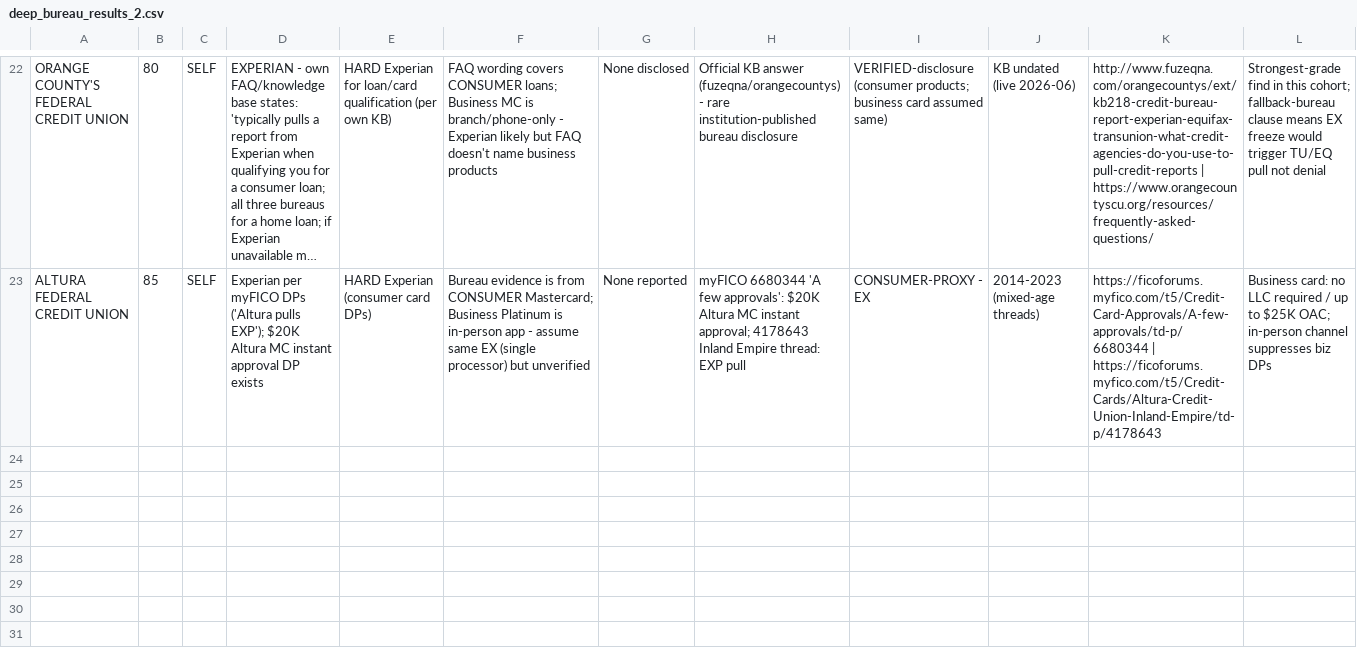
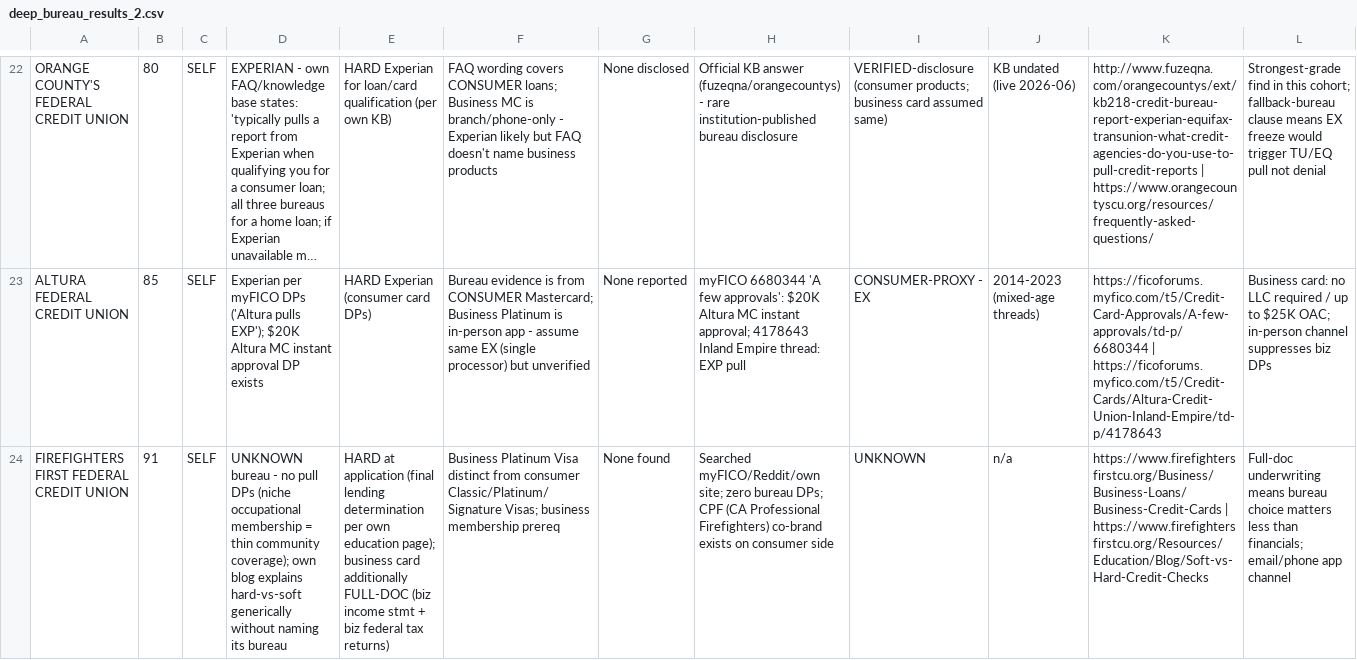
Before and after one commit to Awake999/awake, a CSV file: research/ibanknet/out/deep_bureau_results_2.csv, drawn as a sheet; only a part is shown, gaps mark what is left out; long unchanged cells end in …; the diff names each change by its address in the sheet, - before the commit and + after, or states it on an @@ line.

```diff
--- a/research/ibanknet/out/deep_bureau_results_2.csv
+++ b/research/ibanknet/out/deep_bureau_results_2.csv
+row 24: FIREFIGHTERS FIRST FEDERAL CREDIT UNION | 91 | SELF | UNKNOWN bureau - no pull DPs (niche occupational membership = thin community coverage); own blog explains hard-vs-soft generically without naming its bureau | HARD at application (final lending determination per own education page); business card additionally FULL-DOC (biz income stmt + biz federal tax returns) | Business Platinum Visa distinct from consumer Classic/Platinum/Signature Visas; business membership prereq | None found | Searched myFICO/Reddit/own site; zero bureau DPs; CPF (CA Professional Firefighters) co-brand exists on consumer side | UNKNOWN | n/a | https://www.firefightersfirstcu.org/Business/Business-Loans/Business-Credit-Cards | https://www.firefightersfirstcu.org/Resources/Education/Blog/Soft-vs-Hard-Credit-Checks | Full-doc underwriting means bureau choice matters less than financials; email/phone app channel
```
Also changed, not shown: research/ibanknet/out/nodoc_dps_2.csv, 1 other file.
